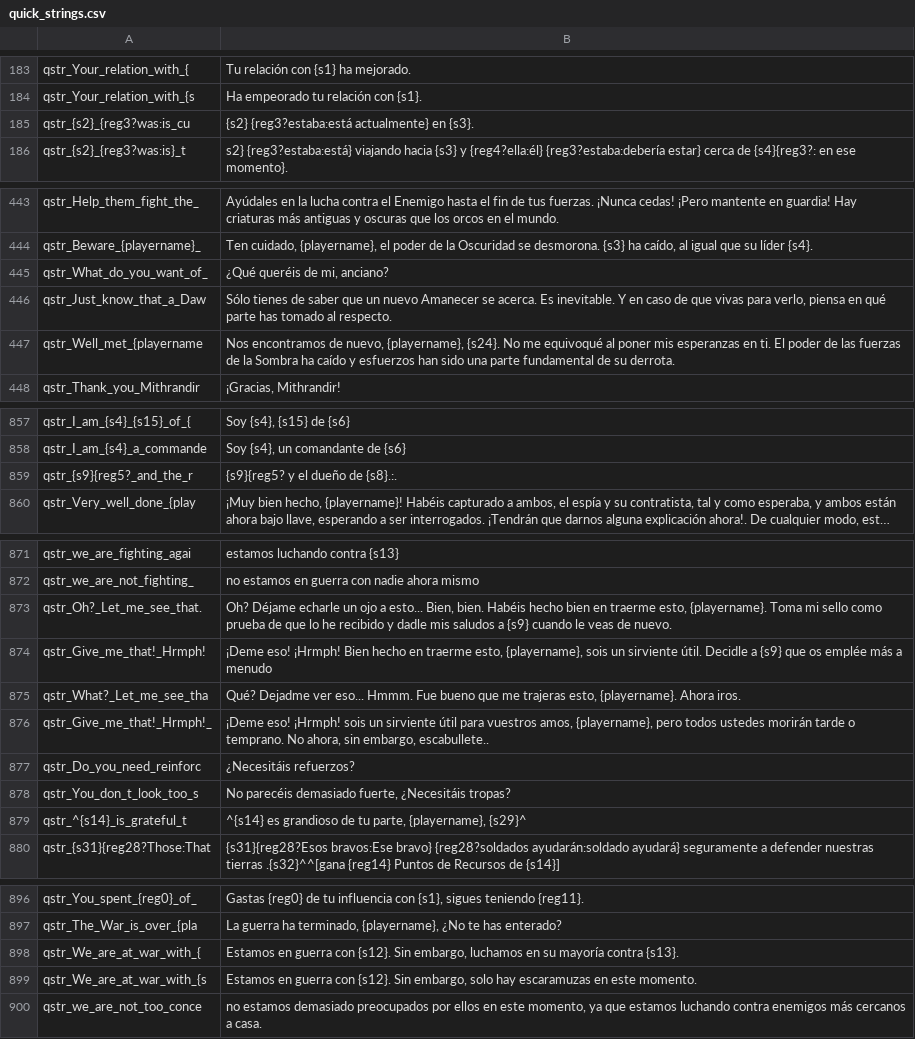
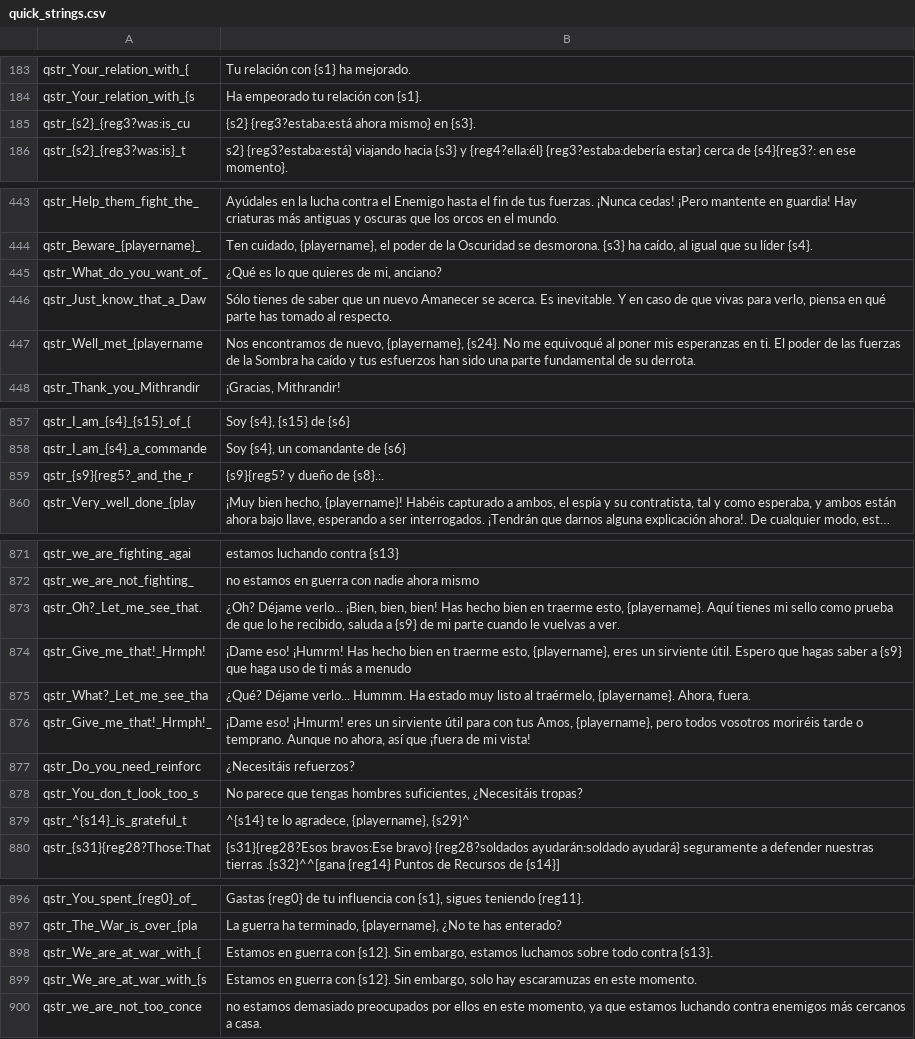
Before and after one commit to Swyter/tld, a CSV file: Languages/es/quick_strings.csv, drawn as a sheet; only a part is shown, gaps mark what is left out; long unchanged cells end in …; the diff covers the shown part only; the diff names each change by its address in the sheet, - before the commit and + after, or states it on an @@ line.

Commit message:
*make the es_ES strings in quick_strings and dialogs match together seamlessly.  random fixes here and there found while playing. flows really nicely overall. *more de_DE updates by Vain.

```diff
--- a/Languages/es/quick_strings.csv
+++ b/Languages/es/quick_strings.csv
-B185: {s2} {reg3?estaba:está actualmente} en {s3}.
+B185: {s2} {reg3?estaba:está ahora mismo} en {s3}.
-B445: ¿Qué queréis de mi, anciano?
+B445: ¿Qué es lo que quieres de mi, anciano?
-B447: …caído y esfuerzos han…
+B447: …caído y tus esfuerzos han…
-B859: {s9}{reg5? y el dueño de {s8}.:.
+B859: {s9}{reg5? y dueño de {s8}.:.
-B873: Oh? Déjame echarle un ojo a esto... Bien, bien. Habéis hecho bien en traerme esto, {playername}. Toma mi sello como prueba de que lo he recibido y dadle mis saludos a {s9} cuando le veas de nuevo.
+B873: ¿Oh? Déjame verlo... ¡Bien, bien, bien! Has hecho bien en traerme esto, {playername}. Aquí tienes mi sello como prueba de que lo he recibido, saluda a {s9} de mi parte cuando le vuelvas a ver.
-B874: ¡Deme eso! ¡Hrmph! Bien hecho en traerme esto, {playername}, sois un sirviente útil. Decidle a {s9} que os emplée más a…
+B874: ¡Dame eso! ¡Humrm! Has hecho bien en traerme esto, {playername}, eres un sirviente útil. Espero que hagas saber a {s9} que haga uso de ti más a…
-B875: Qué? Dejadme ver eso... Hmmm. Fue bueno que me trajeras esto, {playername}. Ahora iros.
+B875: ¿Qué? Déjame verlo... Hummm. Ha estado muy listo al traérmelo, {playername}. Ahora, fuera.
-B876: ¡Deme eso! ¡Hrmph! sois un sirviente útil para vuestros amos, {playername}, pero todos ustedes morirán tarde o temprano. No ahora, sin embargo, escabullete..
+B876: ¡Dame eso! ¡Hmurm! eres un sirviente útil para con tus Amos, {playername}, pero todos vosotros moriréis tarde o temprano. Aunque no ahora, así que ¡fuera de mi vista!
-B878: No parecéis demasiado fuerte, ¿Necesitáis tropas?
+B878: No parece que tengas hombres suficientes, ¿Necesitáis tropas?
-B879: ^{s14} es grandioso de tu parte, {playername}, {s29}^
+B879: ^{s14} te lo agradece, {playername}, {s29}^
-B898: …Sin embargo, luchamos en su mayoría contra {s13}.
+B898: …Sin embargo, estamos luchamos sobre todo contra {s13}.
```
Also changed, not shown: 1 edited cell elsewhere in this file, Languages/es/dialogs.csv, Languages/es/game_strings.csv, 4 other files.
